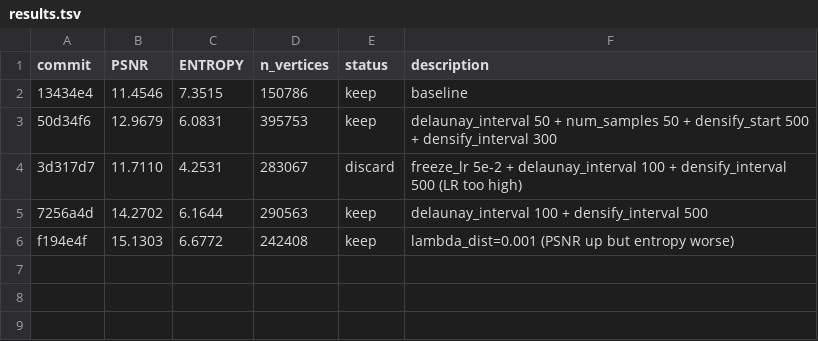
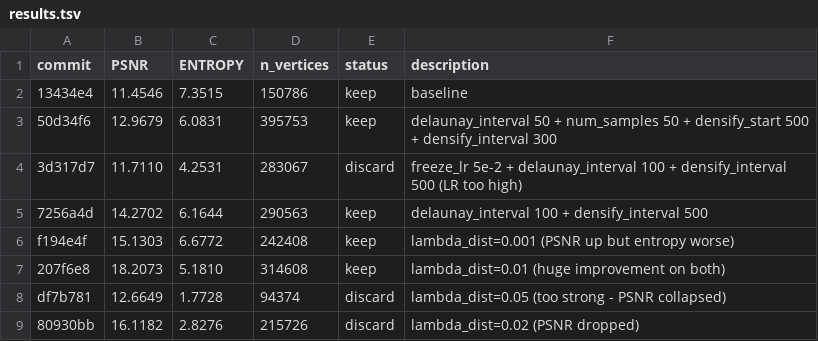
Before and after one commit to half-potato/micro_rmesh, a TSV file: results.tsv, drawn as a sheet; the diff names each change by its address in the sheet, - before the commit and + after, or states it on an @@ line.

```diff
--- a/results.tsv
+++ b/results.tsv
+row 7: 207f6e8 | 18.2073 | 5.1810 | 314608 | keep | lambda_dist=0.01 (huge improvement on both)
+row 8: df7b781 | 12.6649 | 1.7728 | 94374 | discard | lambda_dist=0.05 (too strong - PSNR collapsed)
+row 9: 80930bb | 16.1182 | 2.8276 | 215726 | discard | lambda_dist=0.02 (PSNR dropped)
```
Also changed, not shown: 1 other file.
